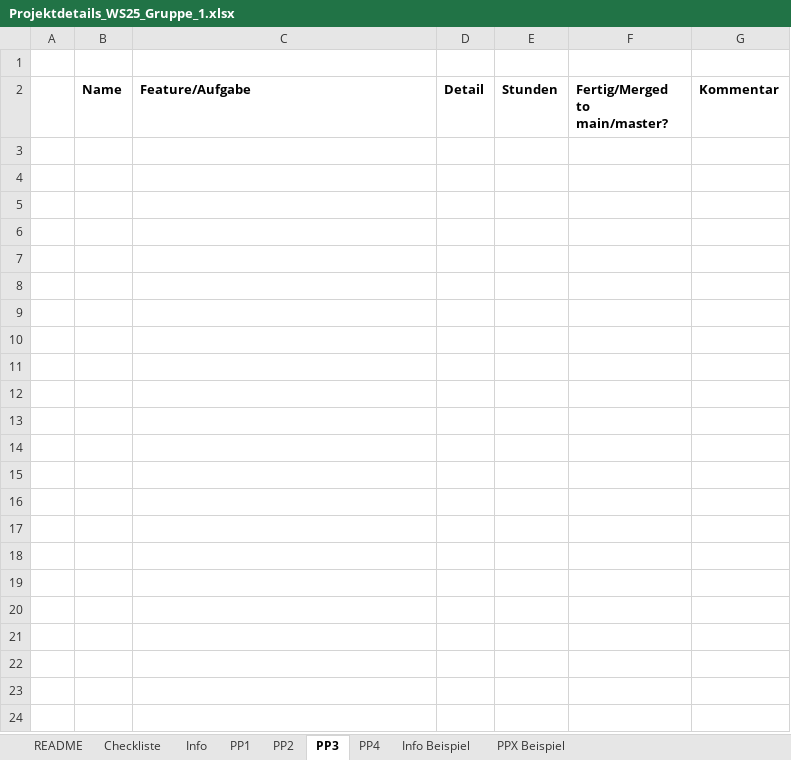
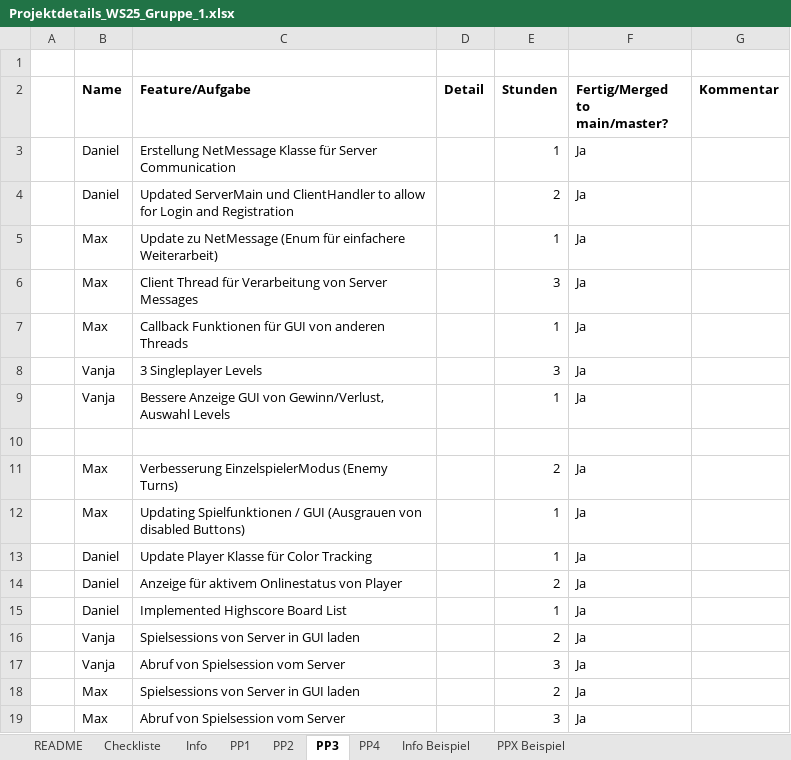
Before and after one commit to elektrischebohrmaschine/quattuor_vincit, an Excel workbook: Projektdetails_WS25_Gruppe_1.xlsx, sheet PP3, drawn as a sheet; values as stored, in another font and other column widths than the file's, no borders; the diff names each change by its address in the sheet, - before the commit and + after, or states it on an @@ line.

```diff
--- a/Projektdetails_WS25_Gruppe_1.xlsx (sheet PP3)
+++ b/Projektdetails_WS25_Gruppe_1.xlsx (sheet PP3)
+row 3:  | Daniel | Erstellung NetMessage Klasse für Server Communication |  | 1 | Ja
+row 4:  | Daniel | Updated ServerMain und ClientHandler to allow for Login and Registration |  | 2 | Ja
+row 5:  | Max | Update zu NetMessage (Enum für einfachere Weiterarbeit) |  | 1 | Ja
+row 6:  | Max | Client Thread für Verarbeitung von Server Messages |  | 3 | Ja
+row 7:  | Max | Callback Funktionen für GUI von anderen Threads |  | 1 | Ja
+row 8:  | Vanja | 3 Singleplayer Levels |  | 3 | Ja
+row 9:  | Vanja | Bessere Anzeige GUI von Gewinn/Verlust, Auswahl Levels |  | 1 | Ja
+row 10: (empty)
+row 11:  | Max | Verbesserung EinzelspielerModus (Enemy Turns) |  | 2 | Ja
+row 12:  | Max | Updating Spielfunktionen / GUI (Ausgrauen von disabled Buttons) |  | 1 | Ja
+row 13:  | Daniel | Update Player Klasse für Color Tracking |  | 1 | Ja
+row 14:  | Daniel | Anzeige für aktivem Onlinestatus von Player |  | 2 | Ja
+row 15:  | Daniel | Implemented Highscore Board List |  | 1 | Ja
+row 16:  | Vanja | Spielsessions von Server in GUI laden |  | 2 | Ja
+row 17:  | Vanja | Abruf von Spielsession vom Server |  | 3 | Ja
+row 18:  | Max | Spielsessions von Server in GUI laden |  | 2 | Ja
+row 19:  | Max | Abruf von Spielsession vom Server |  | 3 | Ja
```
Also changed, not shown: sheet PP2, sheet PP4, sheet Info, sheet README.
